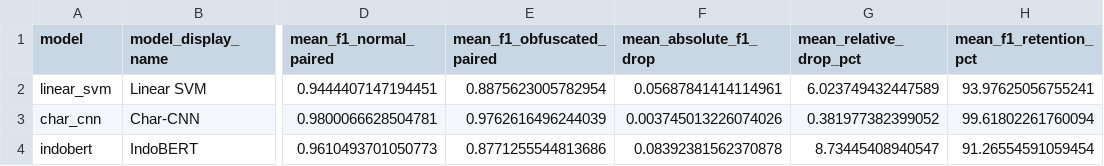
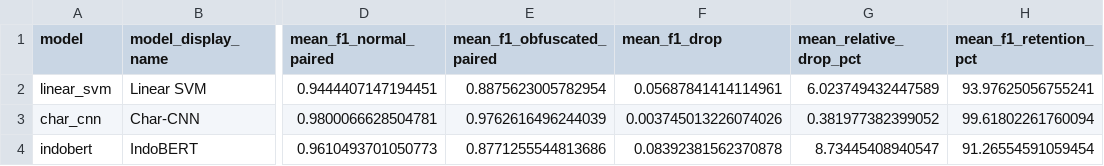
Before and after one commit to khairys/TugasAkhir, a CSV file: reports/stage11/primary/robustness_summary.csv, drawn as a sheet; only a part is shown, gaps mark what is left out; the diff names each change by its address in the sheet, - before the commit and + after, or states it on an @@ line.

Commit message:
fix(stage11): name F1 drop column as signed delta

```diff
--- a/reports/stage11/primary/robustness_summary.csv
+++ b/reports/stage11/primary/robustness_summary.csv
-F1: mean_absolute_f1_drop
+F1: mean_f1_drop
```
